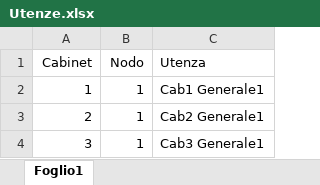
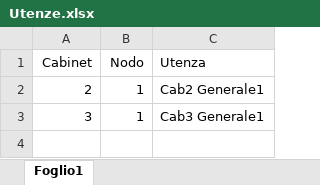
Before and after one commit to maxuser74/EnergyMeters, an Excel workbook: Utenze.xlsx, sheet Foglio1, drawn as a sheet; values as stored, in another font and other column widths than the file's, no borders; the diff names each change by its address in the sheet, - before the commit and + after, or states it on an @@ line.

```diff
--- a/Utenze.xlsx (sheet Foglio1)
+++ b/Utenze.xlsx (sheet Foglio1)
-row 2: 1 | 1 | Cab1 Generale1
```
Also changed, not shown: 1 other file.
